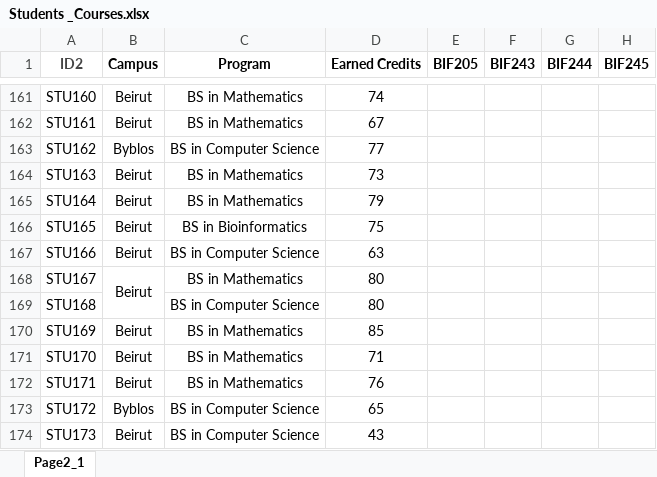
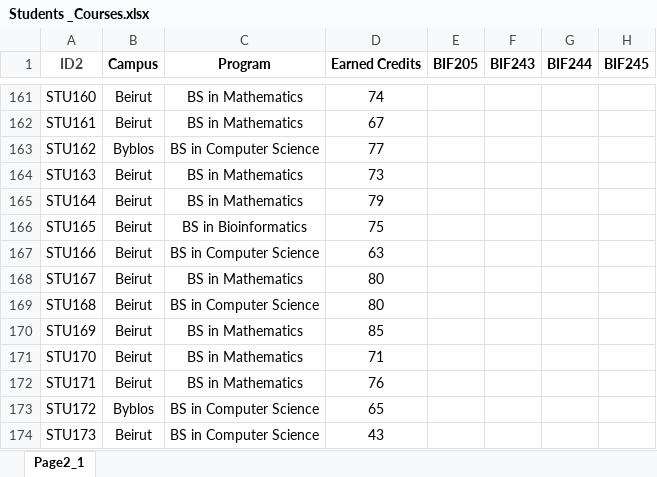
Before and after one commit to TouficAlRifaii/CapstoneProject, an Excel workbook: lauCourseOffering_Backend/backend/Students _Courses.xlsx, sheet Page2_1, drawn as a sheet; only a part is shown, gaps mark what is left out; values as stored, in another font and other column widths than the file's, no borders; the diff names each change by its address in the sheet, - before the commit and + after, or states it on an @@ line.

Commit message:
Fixing the students api

```diff
--- a/lauCourseOffering_Backend/backend/Students _Courses.xlsx (sheet Page2_1)
+++ b/lauCourseOffering_Backend/backend/Students _Courses.xlsx (sheet Page2_1)
-B168:B169 merged
-B169 (Campus): (empty)
+B169 (Campus): Beirut
```
Also changed, not shown: 2 other files.
